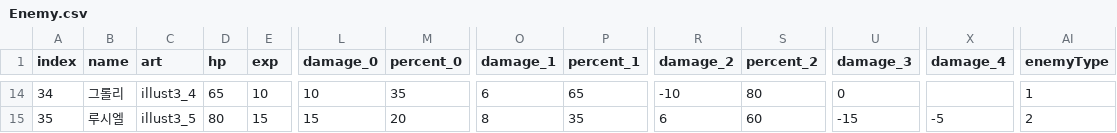
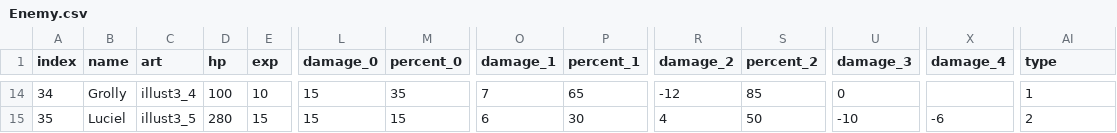
Before and after one commit to The-Fable-Unwritten-Final/The_Fable_Unwritten, a CSV file: Assets/Resources/ExternalFiles/Enemy.csv, drawn as a sheet; only a part is shown, gaps mark what is left out; the diff covers the shown part only; the diff names each change by its address in the sheet, - before the commit and + after, or states it on an @@ line.

Commit message:
[Chore] Enemy Data Fix

```diff
--- a/Assets/Resources/ExternalFiles/Enemy.csv
+++ b/Assets/Resources/ExternalFiles/Enemy.csv
-AI1: enemyType
+AI1: type
-B14 (name): 그롤리
+B14 (name): Grolly
-D14 (hp): 65
+D14 (hp): 100
-L14 (damage_0): 10
+L14 (damage_0): 15
-O14 (damage_1): 6
+O14 (damage_1): 7
-R14 (damage_2): -10
+R14 (damage_2): -12
-S14 (percent_2): 80
+S14 (percent_2): 85
-B15 (name): 루시엘
+B15 (name): Luciel
-D15 (hp): 80
+D15 (hp): 280
-M15 (percent_0): 20
+M15 (percent_0): 15
-O15 (damage_1): 8
+O15 (damage_1): 6
-P15 (percent_1): 35
+P15 (percent_1): 30
-R15 (damage_2): 6
+R15 (damage_2): 4
-S15 (percent_2): 60
+S15 (percent_2): 50
-U15 (damage_3): -15
+U15 (damage_3): -10
-X15 (damage_4): -5
+X15 (damage_4): -6
```
Also changed, not shown: 70 edited cells elsewhere in this file, 24 other files.
